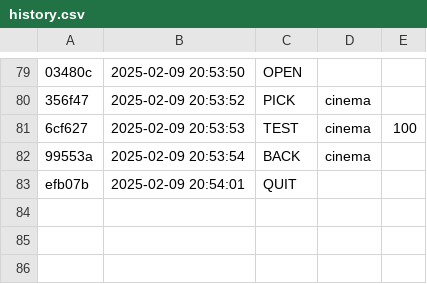
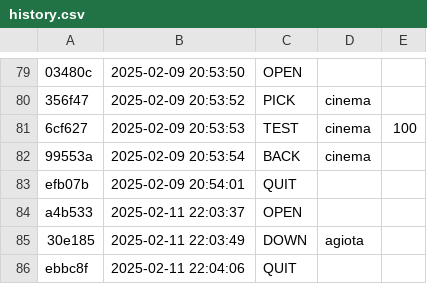
Before and after one commit to Vitoria-Rabelo/POO_cpp, a CSV file: poo/.tko/history.csv, drawn as a sheet; only a part is shown, gaps mark what is left out; the diff names each change by its address in the sheet, - before the commit and + after, or states it on an @@ line.

Commit message:
Incializando atividade Agiota

```diff
--- a/poo/.tko/history.csv
+++ b/poo/.tko/history.csv
+row 84: a4b533 | 2025-02-11 22:03:37 | OPEN
+row 85: 30e185 | 2025-02-11 22:03:49 | DOWN | agiota
+row 86: ebbc8f | 2025-02-11 22:04:06 | QUIT
```
Also changed, not shown: 3 other files.
